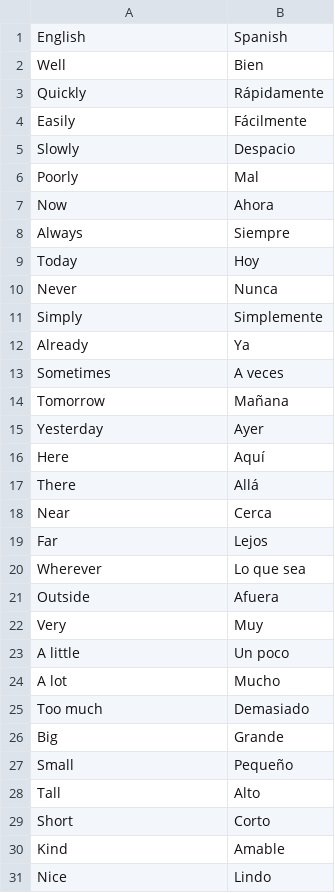
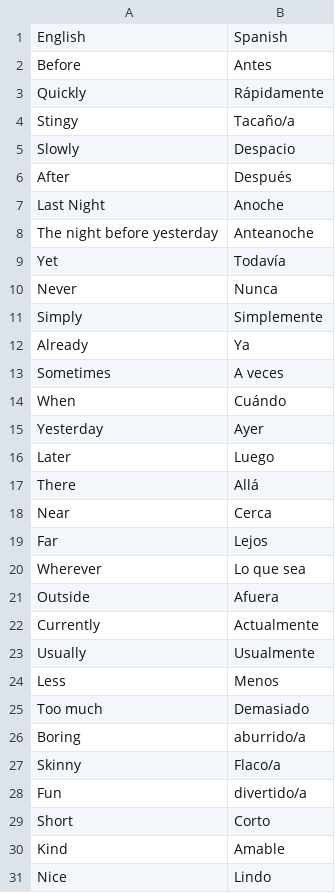
Before and after one commit to chelseywilks/spanish-flashcards, a CSV file: public/lessons/adverbs-and-adjectives.csv, drawn as a sheet; only a part is shown.

```diff
--- a/public/lessons/adverbs-and-adjectives.csv
+++ b/public/lessons/adverbs-and-adjectives.csv
@@ -1,10 +1,10 @@
 English,Spanish
-Well,Bien
+Before,Antes
 Quickly,Rápidamente
-Easily,Fácilmente
+Stingy,Tacaño/a
 Slowly,Despacio
-Poorly,Mal
-Now,Ahora
-Always,Siempre
-Today,Hoy
+After,Después
+Last Night,Anoche
+The night before yesterday,Anteanoche
+Yet,Todavía
 Never,Nunca
@@ -13,5 +13,5 @@ Already,Ya
 Sometimes,A veces
-Tomorrow,Mañana
+When,Cuándo
 Yesterday,Ayer
-Here,Aquí
+Later,Luego
 There,Allá
@@ -21,9 +21,9 @@ Wherever,Lo que sea
 Outside,Afuera
-Very,Muy
-A little,Un poco
-A lot,Mucho
+Currently,Actualmente
+Usually,Usualmente
+Less,Menos
 Too much,Demasiado
-Big,Grande
-Small,Pequeño
-Tall,Alto
+Boring,aburrido/a
+Skinny,Flaco/a
+Fun,divertido/a
 Short,Corto
```
Also changed, not shown: public/lessons/common-verbs.csv.
